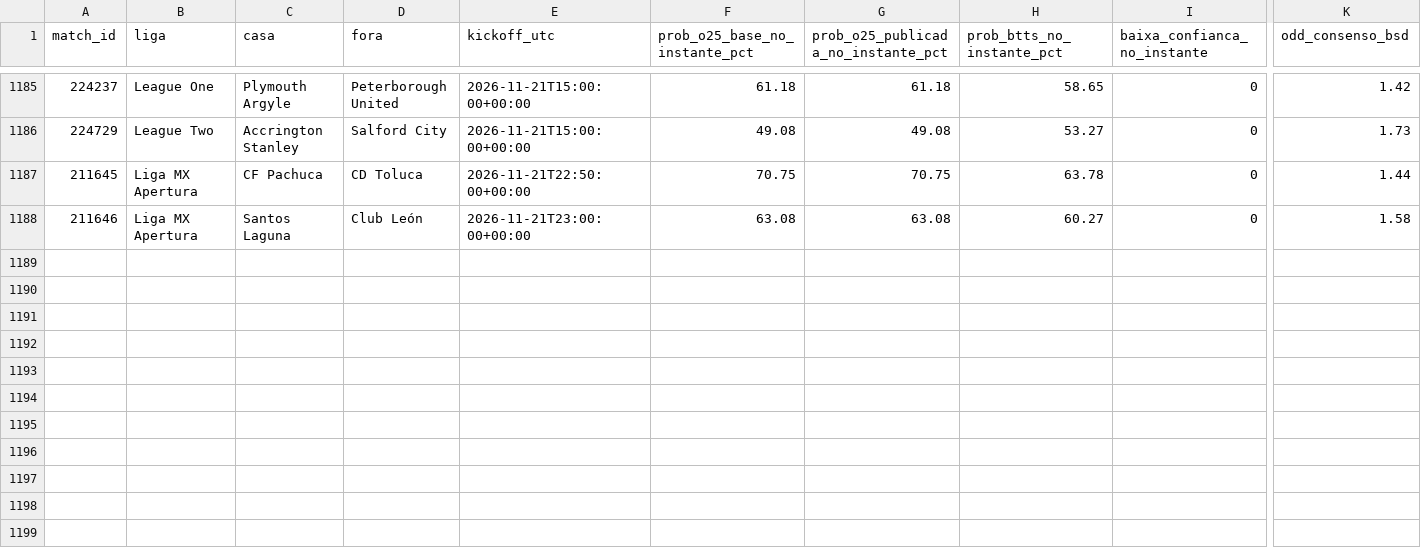
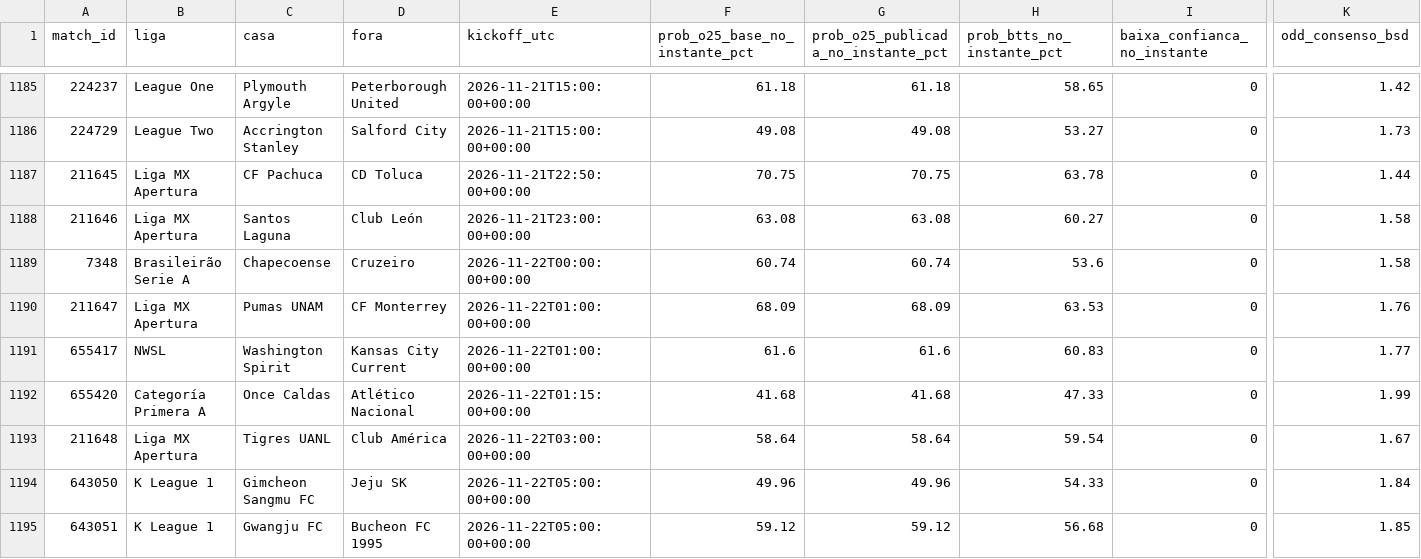
Before and after one commit to nunovinhas-creator/Monte-Carlos, a CSV file: roi_jogos.csv, drawn as a sheet; only a part is shown, gaps mark what is left out; rows hold the shown columns only; the diff names each change by its address in the sheet, - before the commit and + after, or states it on an @@ line.

```diff
--- a/roi_jogos.csv
+++ b/roi_jogos.csv
+row 1189: 7348 | Brasileirão Serie A | Chapecoense | Cruzeiro | 2026-11-22T00:00:00+00:00 | 60.74 | 60.74 | 53.6 | 0 | 1.58
+row 1190: 211647 | Liga MX Apertura | Pumas UNAM | CF Monterrey | 2026-11-22T01:00:00+00:00 | 68.09 | 68.09 | 63.53 | 0 | 1.76
+row 1191: 655417 | NWSL | Washington Spirit | Kansas City Current | 2026-11-22T01:00:00+00:00 | 61.6 | 61.6 | 60.83 | 0 | 1.77
+row 1192: 655420 | Categoría Primera A | Once Caldas | Atlético Nacional | 2026-11-22T01:15:00+00:00 | 41.68 | 41.68 | 47.33 | 0 | 1.99
+row 1193: 211648 | Liga MX Apertura | Tigres UANL | Club América | 2026-11-22T03:00:00+00:00 | 58.64 | 58.64 | 59.54 | 0 | 1.67
+row 1194: 643050 | K League 1 | Gimcheon Sangmu FC | Jeju SK | 2026-11-22T05:00:00+00:00 | 49.96 | 49.96 | 54.33 | 0 | 1.84
+row 1195: 643051 | K League 1 | Gwangju FC | Bucheon FC 1995 | 2026-11-22T05:00:00+00:00 | 59.12 | 59.12 | 56.68 | 0 | 1.85
```
Also changed, not shown: 4 other files.
